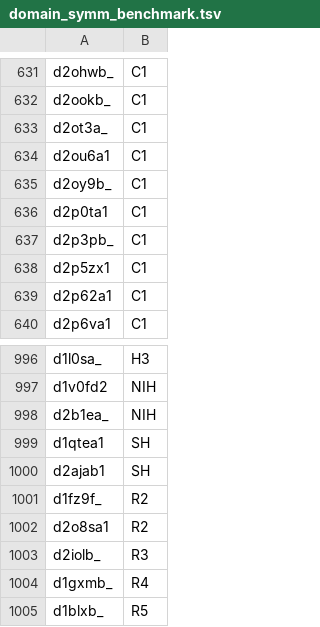
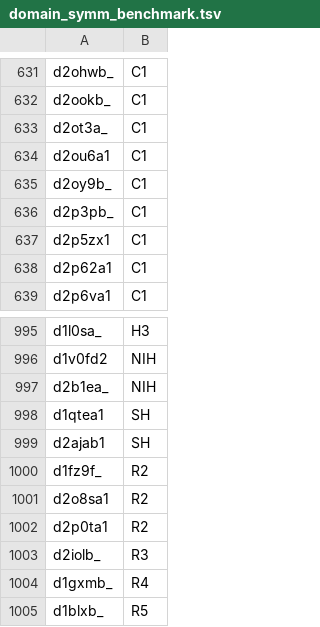
Before and after one commit to rcsb/symmetry-benchmark, a TSV file: domain_symm_benchmark.tsv, drawn as a sheet; only a part is shown, gaps mark what is left out; removed rows and columns are numbered as before the commit, all else as after; the diff names each change by its address in the sheet, - before the commit and + after, or states it on an @@ line.

Commit message:
Fix missclassified d2p0ta1 #16

```diff
--- a/domain_symm_benchmark.tsv
+++ b/domain_symm_benchmark.tsv
-row 636: d2p0ta1 | C1
+row 1002: d2p0ta1 | R2
```
